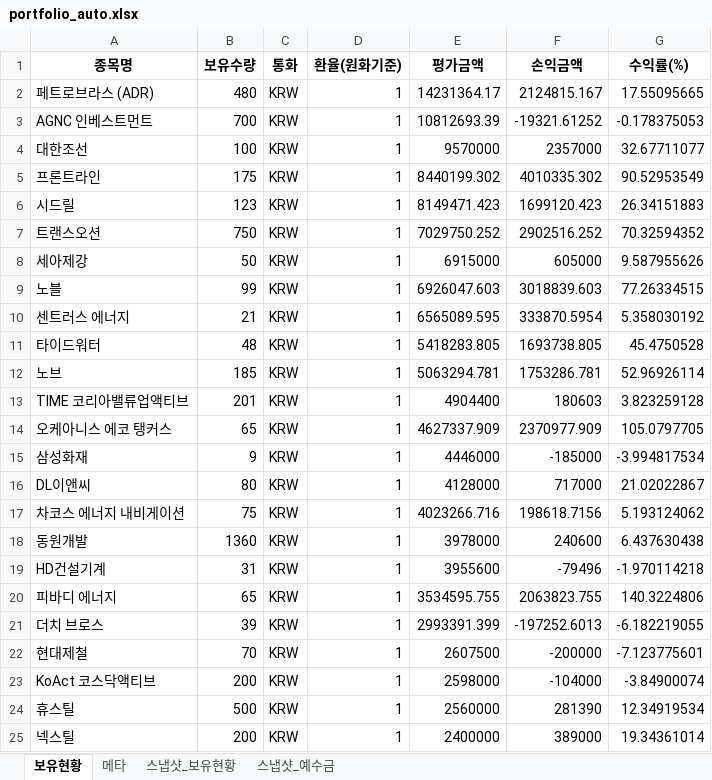
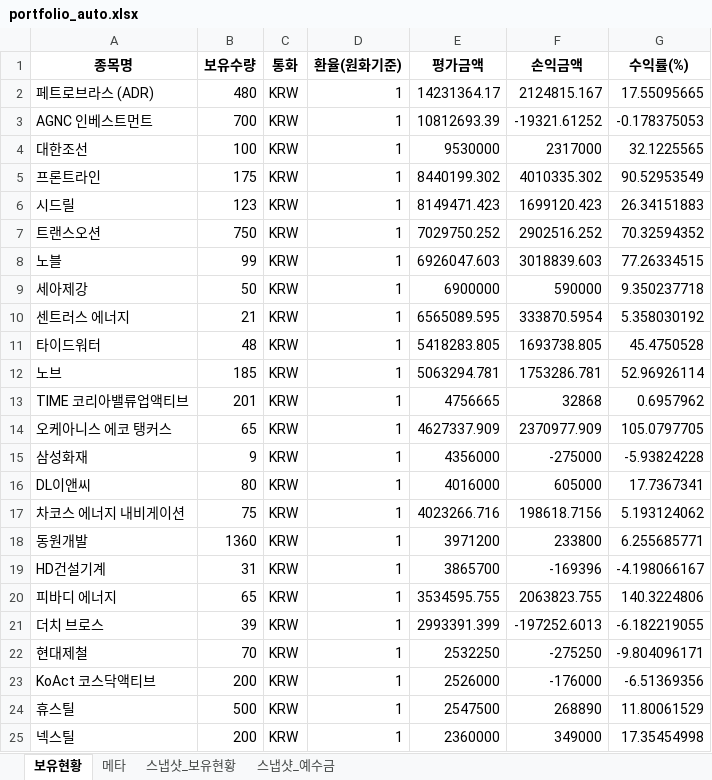
Before and after one commit to ssungjun83/invest_diary, an Excel workbook: portfolio_auto.xlsx, sheet 보유현황, drawn as a sheet; only a part is shown; values as stored, in another font and other column widths than the file's, no borders; removed rows and columns are numbered as before the commit, all else as after; the diff covers the shown part only; the diff names each change by its address in the sheet, - before the commit and + after, or states it on an @@ line.

```diff
--- a/portfolio_auto.xlsx (sheet 보유현황)
+++ b/portfolio_auto.xlsx (sheet 보유현황)
-E4 (평가금액): 9570000
+E4 (평가금액): 9530000
-F4 (손익금액): 2357000
+F4 (손익금액): 2317000
-G4 (수익률(%)): 32.67711077
+G4 (수익률(%)): 32.1225565
-row 8: 세아제강 | 50 | KRW | 1 | 6915000 | 605000 | 9.587955626
+row 9: 세아제강 | 50 | KRW | 1 | 6900000 | 590000 | 9.350237718
-E13 (평가금액): 4904400
+E13 (평가금액): 4756665
-F13 (손익금액): 180603
+F13 (손익금액): 32868
-G13 (수익률(%)): 3.823259128
+G13 (수익률(%)): 0.6957962
-E15 (평가금액): 4446000
+E15 (평가금액): 4356000
-F15 (손익금액): -185000
+F15 (손익금액): -275000
-G15 (수익률(%)): -3.994817534
+G15 (수익률(%)): -5.93824228
-E16 (평가금액): 4128000
+E16 (평가금액): 4016000
-F16 (손익금액): 717000
+F16 (손익금액): 605000
-G16 (수익률(%)): 21.02022867
+G16 (수익률(%)): 17.7367341
-E18 (평가금액): 3978000
+E18 (평가금액): 3971200
-F18 (손익금액): 240600
+F18 (손익금액): 233800
-G18 (수익률(%)): 6.437630438
+G18 (수익률(%)): 6.255685771
-E19 (평가금액): 3955600
+E19 (평가금액): 3865700
-F19 (손익금액): -79496
+F19 (손익금액): -169396
-G19 (수익률(%)): -1.970114218
+G19 (수익률(%)): -4.198066167
-E22 (평가금액): 2607500
+E22 (평가금액): 2532250
-F22 (손익금액): -200000
+F22 (손익금액): -275250
-G22 (수익률(%)): -7.123775601
+G22 (수익률(%)): -9.804096171
-E23 (평가금액): 2598000
+E23 (평가금액): 2526000
-F23 (손익금액): -104000
+F23 (손익금액): -176000
-G23 (수익률(%)): -3.84900074
+G23 (수익률(%)): -6.51369356
-E24 (평가금액): 2560000
+E24 (평가금액): 2547500
-F24 (손익금액): 281390
+F24 (손익금액): 268890
-G24 (수익률(%)): 12.34919534
+G24 (수익률(%)): 11.80061529
-E25 (평가금액): 2400000
+E25 (평가금액): 2360000
-F25 (손익금액): 389000
+F25 (손익금액): 349000
-G25 (수익률(%)): 19.34361014
+G25 (수익률(%)): 17.35454998
```
Also changed, not shown: 24 edited cells elsewhere in this sheet, sheet 스냅샷_보유현황, sheet 메타, sheet 스냅샷_예수금.
